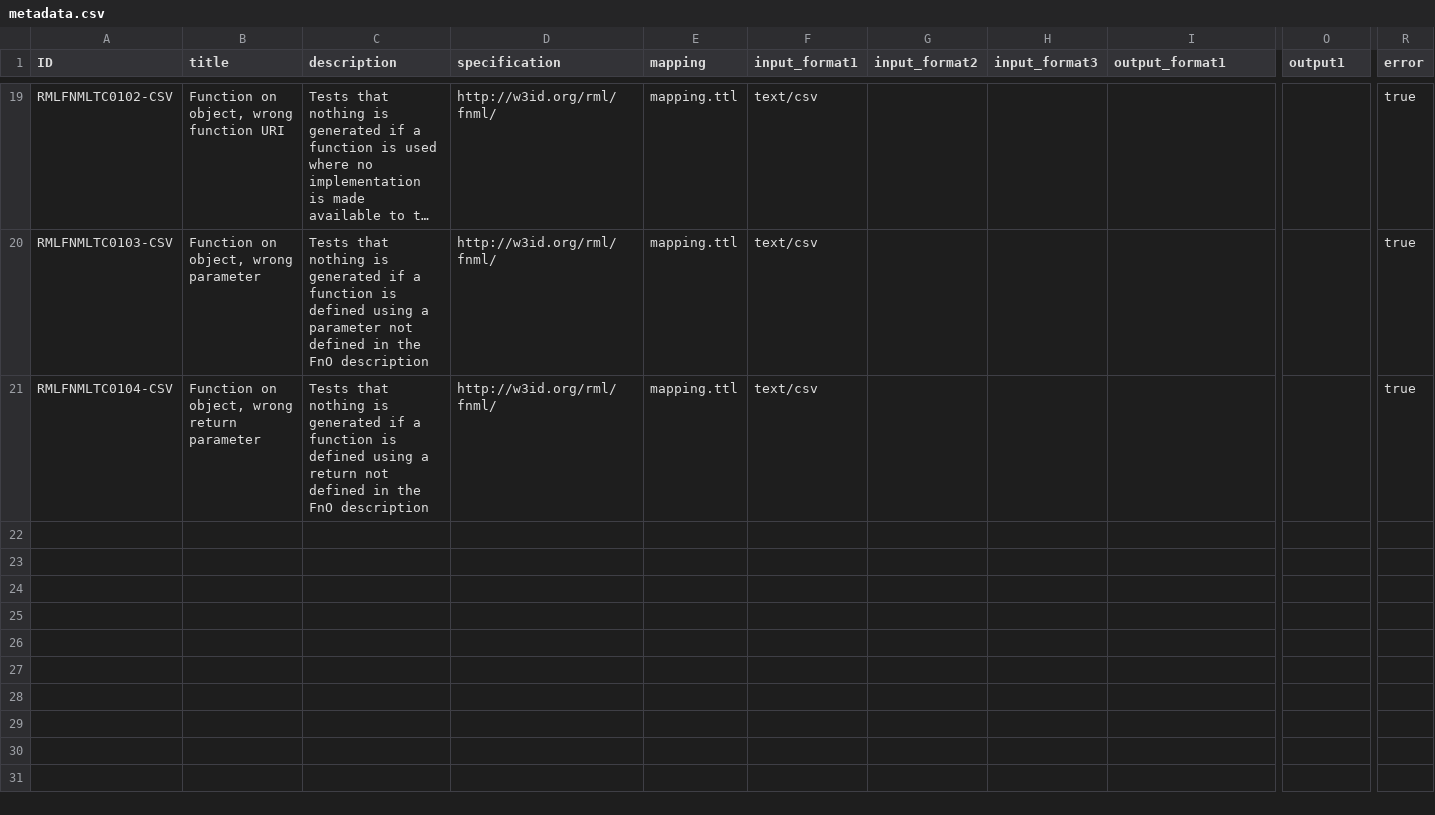
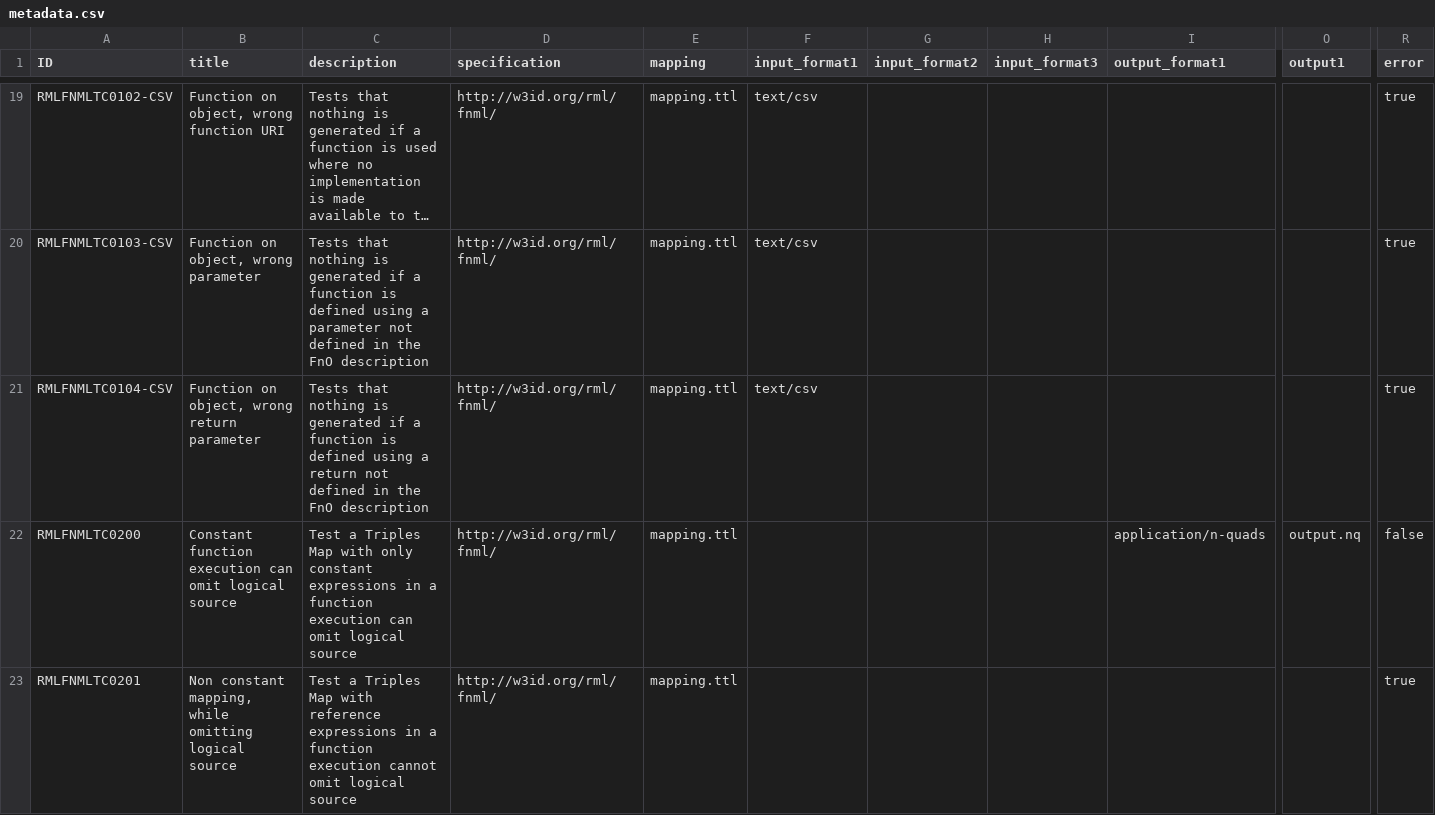
Before and after one commit to kg-construct/rml-fnml, a CSV file: test-cases/metadata.csv, drawn as a sheet; only a part is shown, gaps mark what is left out; long unchanged cells end in …; rows hold the shown columns only; the diff names each change by its address in the sheet, - before the commit and + after, or states it on an @@ line.

Commit message:
test: logical source on a triples map can be omitted if all its term maps are constant

```diff
--- a/test-cases/metadata.csv
+++ b/test-cases/metadata.csv
+row 22: RMLFNMLTC0200 | Constant function execution can omit logical source | Test a Triples Map with only constant expressions in a function execution can omit logical source | http://w3id.org/rml/fnml/ | mapping.ttl |  |  |  | application/n-quads | output.nq | false
+row 23: RMLFNMLTC0201 | Non constant mapping, while omitting logical source | Test a Triples Map with reference expressions in a function execution cannot omit logical source | http://w3id.org/rml/fnml/ | mapping.ttl |  |  |  |  |  | true
```
Also changed, not shown: test-cases/descriptions.csv, 6 other files.
